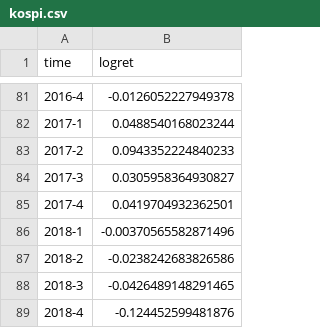
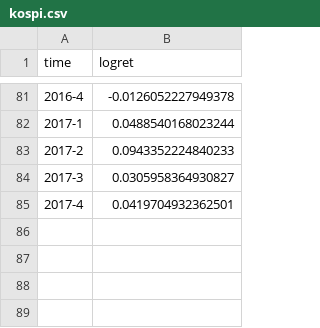
Before and after one commit to jeongnna/clustering-based-stock-portfolio, a CSV file: data/processed/kospi.csv, drawn as a sheet; only a part is shown, gaps mark what is left out; the diff names each change by its address in the sheet, - before the commit and + after, or states it on an @@ line.

Commit message:
Re-process with 2018-excluded source

```diff
--- a/data/processed/kospi.csv
+++ b/data/processed/kospi.csv
-row 86: 2018-1 | -0.00370565582871496
-row 87: 2018-2 | -0.0238242683826586
-row 88: 2018-3 | -0.0426489148291465
-row 89: 2018-4 | -0.124452599481876
```
Also changed, not shown: data/processed/risk_free.csv.
